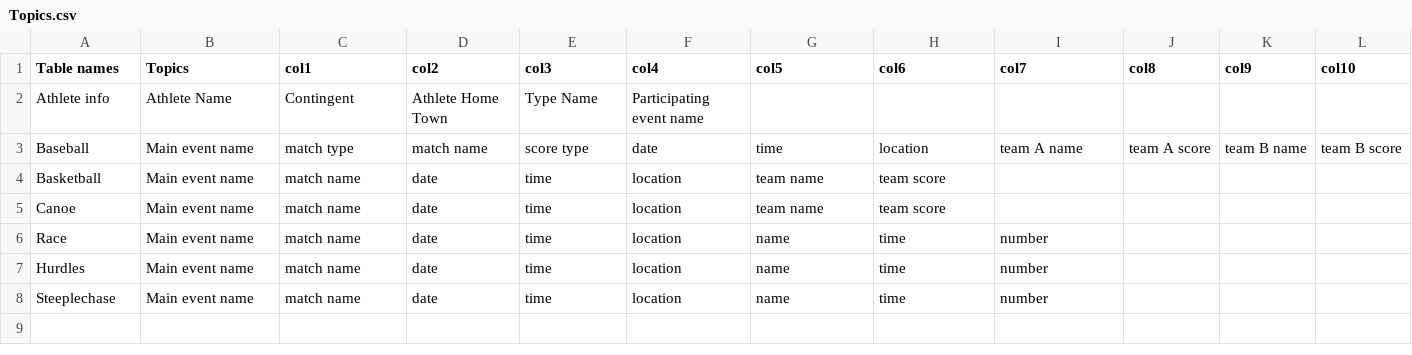
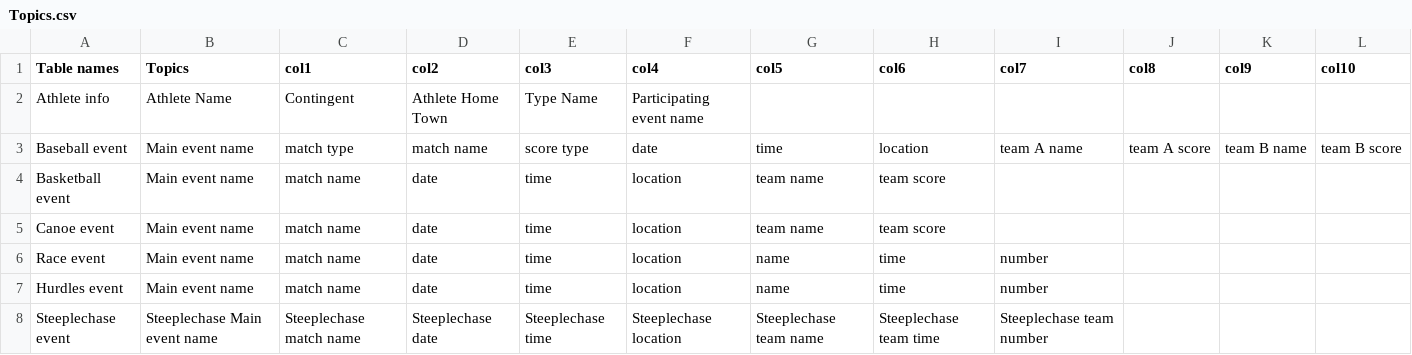
Before and after one commit to manvendrarana/Cosc4p02ChatbotProject, a CSV file: Chatbot/Back-End/components/ai/data/Topics.csv, drawn as a sheet.

```diff
--- a/Chatbot/Back-End/components/ai/data/Topics.csv
+++ b/Chatbot/Back-End/components/ai/data/Topics.csv
@@ -2,7 +2,7 @@ Table names,Topics, col1, col2, col3, col4, col5,col6,col7,col8,col9,col10
 Athlete info,Athlete Name, Contingent, Athlete Home Town, Type Name, Participating event name,,,,,,
-Baseball,Main event name,match type,match name,score type,date,time,location,team A name,team A score,team B name,team B score
-Basketball,Main event name,match name,date,time,location,team name,team score,,,,
-Canoe,Main event name,match name,date,time,location,team name,team score,,,,
-Race,Main event name,match name,date,time,location,name,time,number,,,
-Hurdles,Main event name,match name,date,time,location,name,time,number,,,
-Steeplechase,Main event name,match name,date,time,location,name,time,number,,,
+Baseball event,Main event name,match type,match name,score type,date,time,location,team A name,team A score,team B name,team B score
+Basketball event,Main event name,match name,date,time,location,team name,team score,,,,
+Canoe event,Main event name,match name,date,time,location,team name,team score,,,,
+Race event,Main event name,match name,date,time,location,name,time,number,,,
+Hurdles event,Main event name,match name,date,time,location,name,time,number,,,
+Steeplechase event,Steeplechase Main event name,Steeplechase match name,Steeplechase date,Steeplechase time,Steeplechase location,Steeplechase team name,Steeplechase team time,Steeplechase team number,,,
```
Also changed, not shown: 7 other files.
